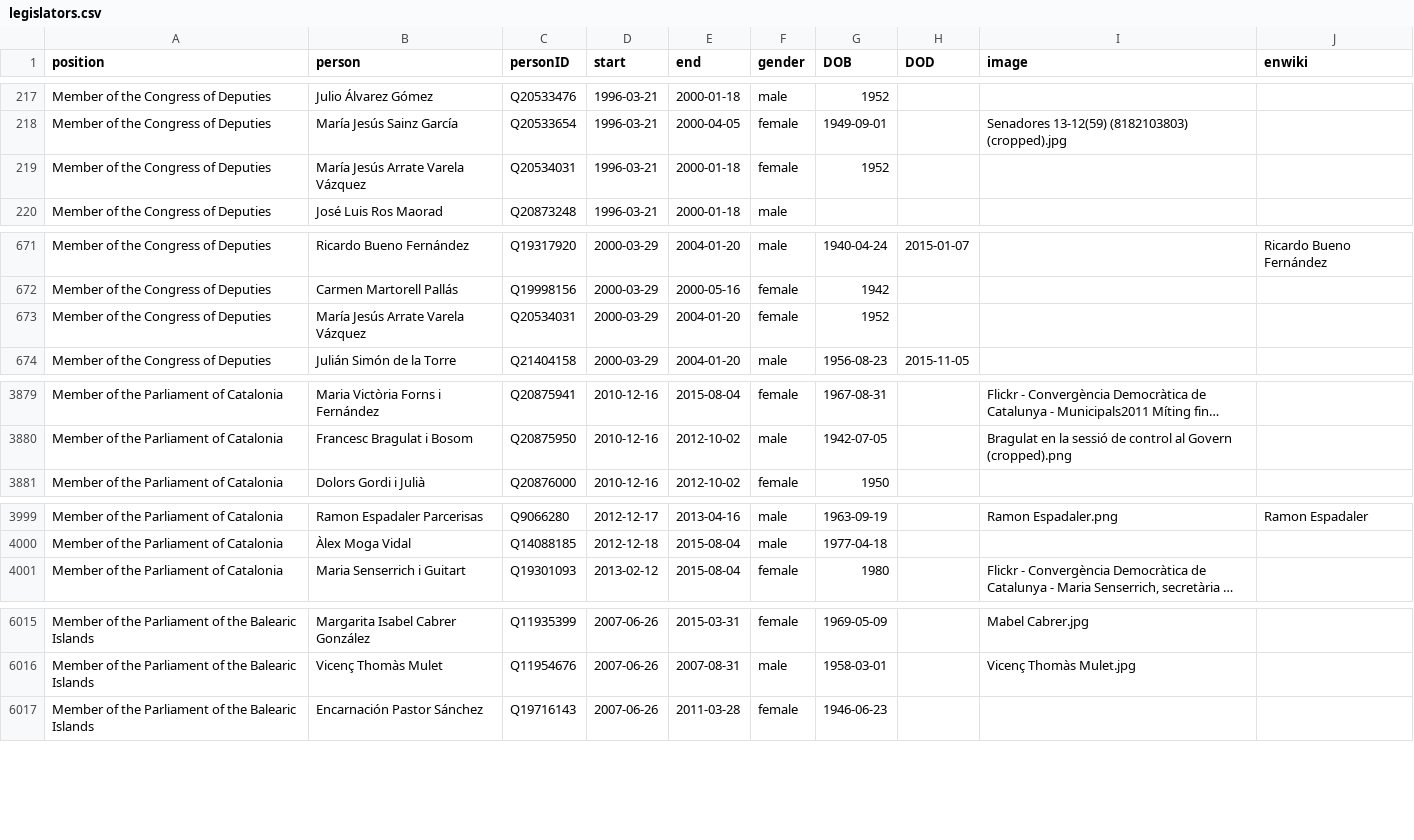
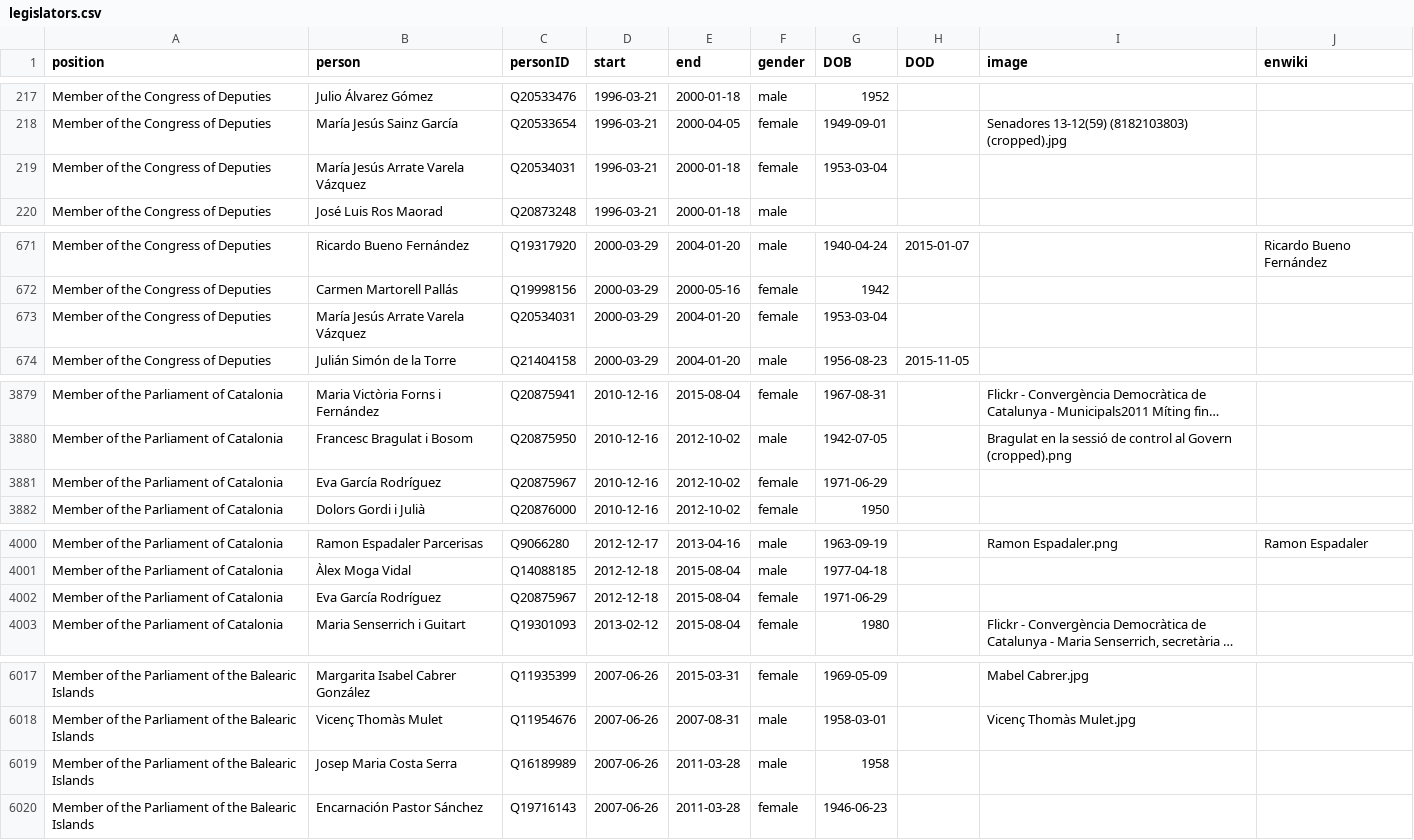
Before and after one commit to every-politician-scrapers/spain-ministers, a CSV file: html/legislators.csv, drawn as a sheet; only a part is shown, gaps mark what is left out; long unchanged cells end in …; the diff covers the shown part only; the diff names each change by its address in the sheet, - before the commit and + after, or states it on an @@ line.

```diff
--- a/html/legislators.csv
+++ b/html/legislators.csv
-G219 (DOB): 1952
+G219 (DOB): 1953-03-04
-G673 (DOB): 1952
+G673 (DOB): 1953-03-04
+row 3881: Member of the Parliament of Catalonia | Eva García Rodríguez | Q20875967 | 2010-12-16 | 2012-10-02 | female | 1971-06-29
+row 4002: Member of the Parliament of Catalonia | Eva García Rodríguez | Q20875967 | 2012-12-18 | 2015-08-04 | female | 1971-06-29
+row 6019: Member of the Parliament of the Balearic Islands | Josep Maria Costa Serra | Q16189989 | 2007-06-26 | 2011-03-28 | male | 1958
```
Also changed, not shown: 2 edited cells elsewhere in this file, html/holders21.csv.
